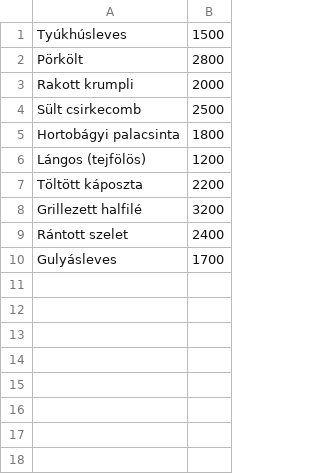
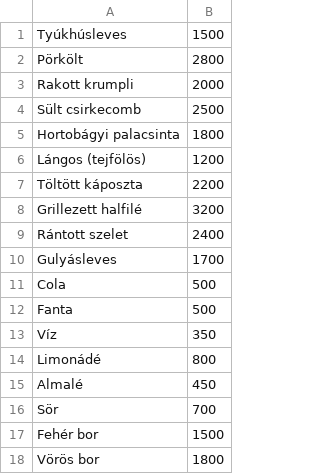
Before and after one commit to Balazs776/etterem, a CSV file: menu.csv, drawn as a sheet; the diff names each change by its address in the sheet, - before the commit and + after, or states it on an @@ line.

Commit message:
Update menu.csv

```diff
--- a/menu.csv
+++ b/menu.csv
+row 11: Cola | 500
+row 12: Fanta | 500
+row 13: Víz | 350
+row 14: Limonádé | 800
+row 15: Almalé | 450
+row 16: Sör | 700
+row 17: Fehér bor | 1500
+row 18: Vörös bor | 1800
```
